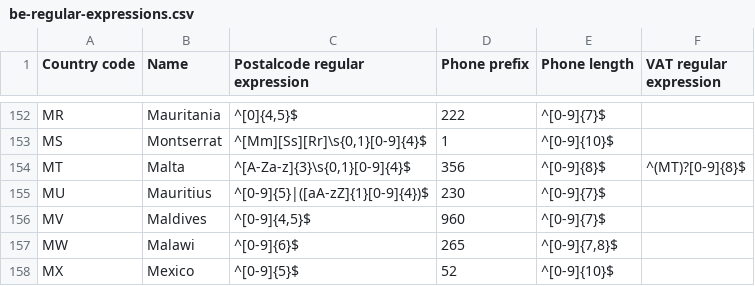
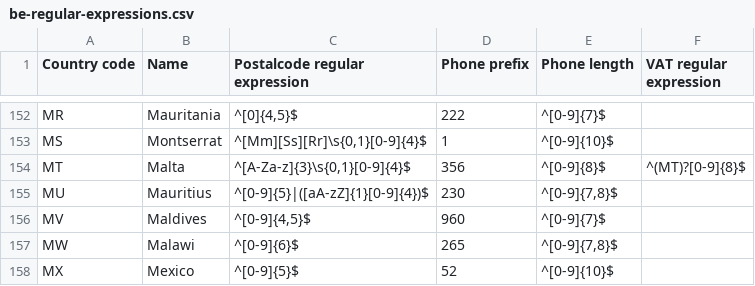
Before and after one commit to DNSBelgium/registrant-validation, a CSV file: be-regular-expressions.csv, drawn as a sheet; only a part is shown, gaps mark what is left out.

Commit message:
PA-19733: update phone expression for Mauritius

```diff
--- a/be-regular-expressions.csv
+++ b/be-regular-expressions.csv
@@ -154,3 +154,3 @@ MS;Montserrat;^[Mm][Ss][Rr]\s{0,1}[0-9]{4}$;1;^[0-9]{10}$;
 MT;Malta;^[A-Za-z]{3}\s{0,1}[0-9]{4}$;356;^[0-9]{8}$;^(MT)?[0-9]{8}$
-MU;Mauritius;^[0-9]{5}|([aA-zZ]{1}[0-9]{4})$;230;^[0-9]{7}$;
+MU;Mauritius;^[0-9]{5}|([aA-zZ]{1}[0-9]{4})$;230;^[0-9]{7,8}$;
 MV;Maldives;^[0-9]{4,5}$;960;^[0-9]{7}$;
```
Also changed, not shown: 1 other file.
